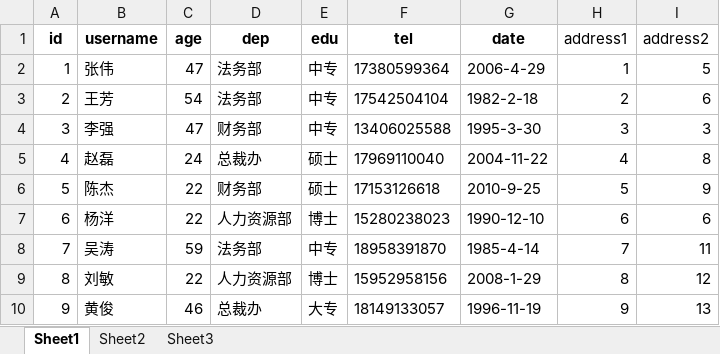
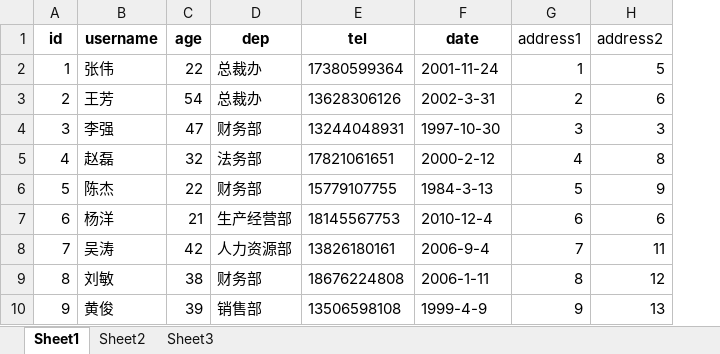
Before and after one commit to jingdongrui/CustomTable, an Excel workbook: 模拟数据.xlsx, sheet Sheet1, drawn as a sheet; only a part is shown; values as stored, in another font and other column widths than the file's, no borders; removed rows and columns are numbered as before the commit, all else as after; the diff covers the shown part only; the diff names each change by its address in the sheet, - before the commit and + after, or states it on an @@ line.

```diff
--- a/模拟数据.xlsx (sheet Sheet1)
+++ b/模拟数据.xlsx (sheet Sheet1)
-column E (edu), rows 2-10: 中专 | 中专 | 中专 | 硕士 | 硕士 | 博士 | 中专 | 博士 | 大专
-C2 (age): 47
+C2 (age): 22
-D2:D3 (dep): 法务部
+D2:D3 (dep): 总裁办
-F2 (date): 2006-4-29
+F2 (date): 2001-11-24
-E3 (tel): 17542504104
+E3 (tel): 13628306126
-F3 (date): 1982-2-18
+F3 (date): 2002-3-31
-E4 (tel): 13406025588
+E4 (tel): 13244048931
-F4 (date): 1995-3-30
+F4 (date): 1997-10-30
-C5 (age): 24
+C5 (age): 32
-D5 (dep): 总裁办
+D5 (dep): 法务部
-E5 (tel): 17969110040
+E5 (tel): 17821061651
-F5 (date): 2004-11-22
+F5 (date): 2000-2-12
-E6 (tel): 17153126618
+E6 (tel): 15779107755
-F6 (date): 2010-9-25
+F6 (date): 1984-3-13
-C7 (age): 22
+C7 (age): 21
-D7 (dep): 人力资源部
+D7 (dep): 生产经营部
-E7 (tel): 15280238023
+E7 (tel): 18145567753
-F7 (date): 1990-12-10
+F7 (date): 2010-12-4
-C8 (age): 59
+C8 (age): 42
-D8 (dep): 法务部
+D8 (dep): 人力资源部
-E8 (tel): 18958391870
+E8 (tel): 13826180161
-F8 (date): 1985-4-14
+F8 (date): 2006-9-4
-C9 (age): 22
+C9 (age): 38
-D9 (dep): 人力资源部
+D9 (dep): 财务部
-E9 (tel): 15952958156
+E9 (tel): 18676224808
-F9 (date): 2008-1-29
+F9 (date): 2006-1-11
-C10 (age): 46
+C10 (age): 39
-D10 (dep): 总裁办
+D10 (dep): 销售部
-E10 (tel): 18149133057
+E10 (tel): 13506598108
-F10 (date): 1996-11-19
+F10 (date): 1999-4-9
```
Also changed, not shown: 1879 edited cells elsewhere in this sheet, 2 other files.
